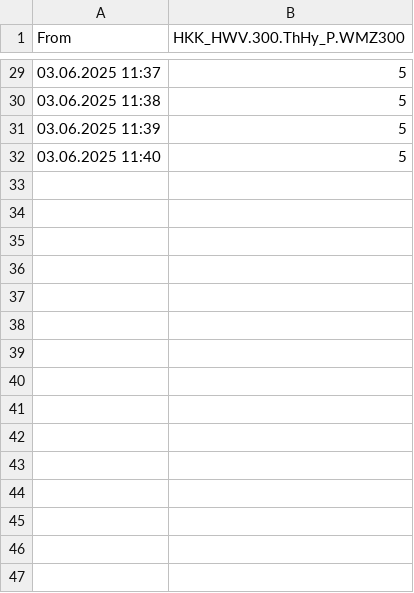
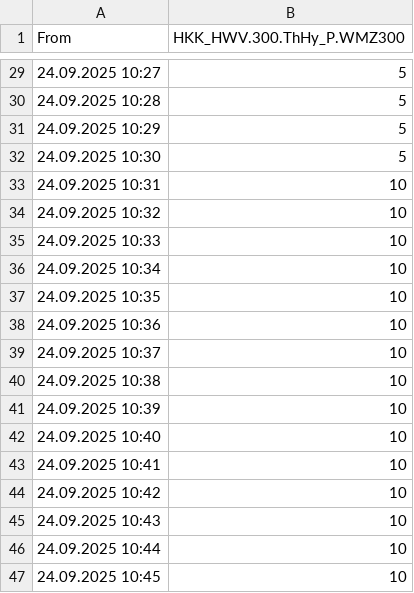
Before and after one commit to PTW-TUDa/heat-exchanger-control, a CSV file: pwt_control/scenarios/20250603_produktion_Test.csv, drawn as a sheet; only a part is shown, gaps mark what is left out; the diff covers the shown part only.

```diff
--- a/pwt_control/scenarios/20250603_produktion_Test.csv
+++ b/pwt_control/scenarios/20250603_produktion_Test.csv
@@ -29,4 +29,19 @@
-03.06.2025 11:37;5
-03.06.2025 11:38;5
-03.06.2025 11:39;5
-03.06.2025 11:40;5
+24.09.2025 10:27;5
+24.09.2025 10:28;5
+24.09.2025 10:29;5
+24.09.2025 10:30;5
+24.09.2025 10:31;10
+24.09.2025 10:32;10
+24.09.2025 10:33;10
+24.09.2025 10:34;10
+24.09.2025 10:35;10
+24.09.2025 10:36;10
+24.09.2025 10:37;10
+24.09.2025 10:38;10
+24.09.2025 10:39;10
+24.09.2025 10:40;10
+24.09.2025 10:41;10
+24.09.2025 10:42;10
+24.09.2025 10:43;10
+24.09.2025 10:44;10
+24.09.2025 10:45;10
```
Also changed, not shown: 14 added rows and 27 edited cells elsewhere in this file, 1 other file.
